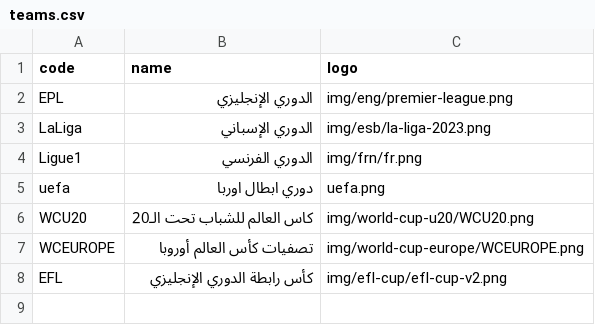
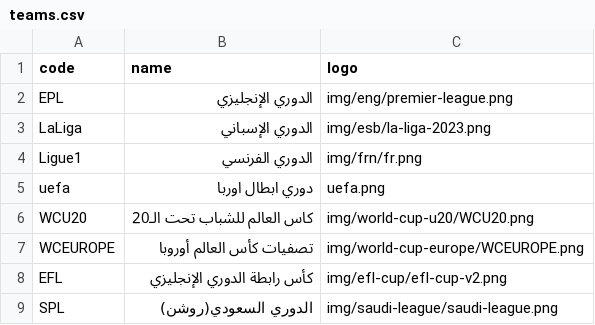
Before and after one commit to falahsab/jedwal, a CSV file: csv/teams.csv, drawn as a sheet.

Commit message:
Update teams.csv

```diff
--- a/csv/teams.csv
+++ b/csv/teams.csv
@@ -8 +8,2 @@ WCEUROPE,تصفيات كأس العالم أوروبا,img/world-cup-europe/WCEU
 EFL,كأس رابطة الدوري الإنجليزي,img/efl-cup/efl-cup-v2.png
+SPL,الدوري السعودي(روشن),img/saudi-league/saudi-league.png
```
